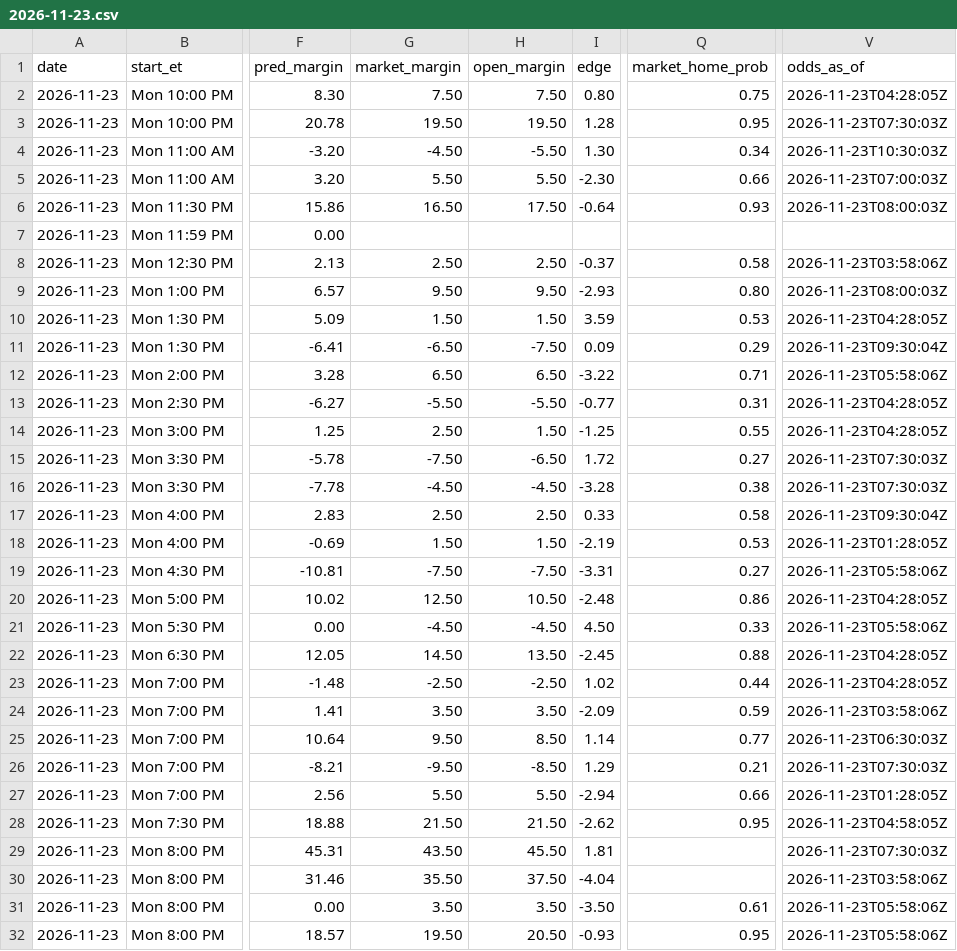
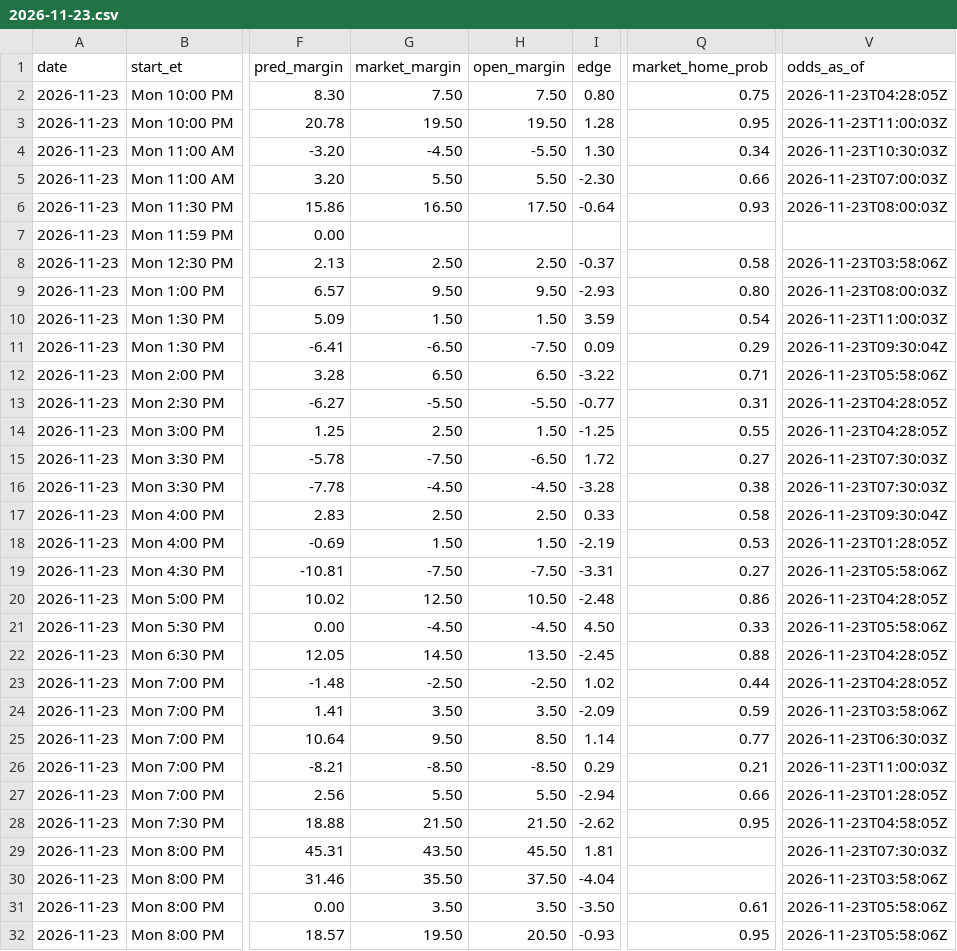
Before and after one commit to kjgruber47/cbb-model, a CSV file: data/live/predictions/2026-11-23.csv, drawn as a sheet; only a part is shown, gaps mark what is left out; the diff names each change by its address in the sheet, - before the commit and + after, or states it on an @@ line.

```diff
--- a/data/live/predictions/2026-11-23.csv
+++ b/data/live/predictions/2026-11-23.csv
-V3 (odds_as_of): 2026-11-23T07:30:03Z
+V3 (odds_as_of): 2026-11-23T11:00:03Z
-Q10 (market_home_prob): 0.53
+Q10 (market_home_prob): 0.54
-V10 (odds_as_of): 2026-11-23T04:28:05Z
+V10 (odds_as_of): 2026-11-23T11:00:03Z
-G26 (market_margin): -9.50
+G26 (market_margin): -8.50
-I26 (edge): 1.29
+I26 (edge): 0.29
-V26 (odds_as_of): 2026-11-23T07:30:03Z
+V26 (odds_as_of): 2026-11-23T11:00:03Z
```
Also changed, not shown: data/live/slate_latest.csv, 3 other files.
